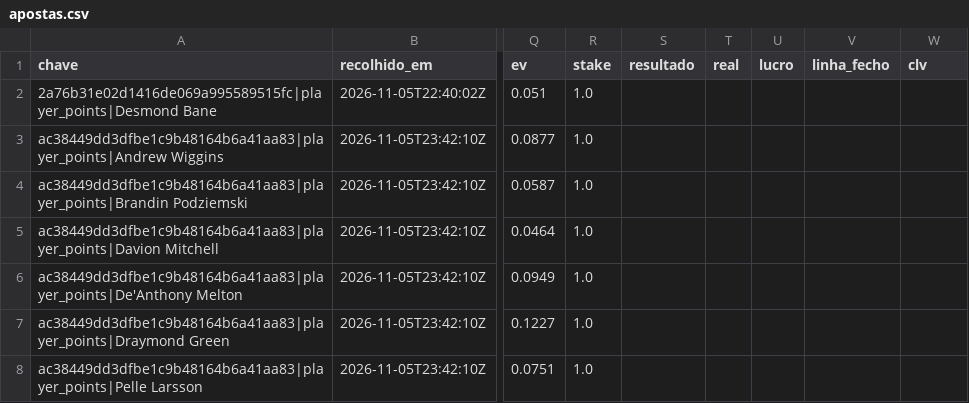
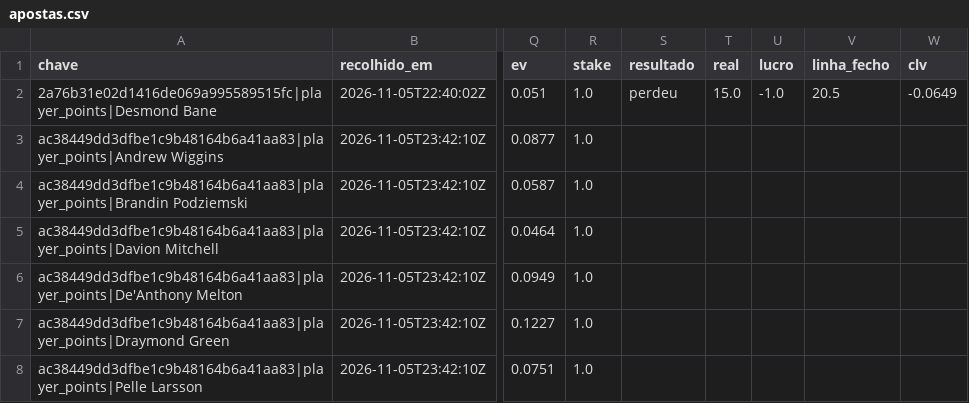
Before and after one commit to gpvrosa-oss/nba-odds, a CSV file: props/apostas.csv, drawn as a sheet; only a part is shown, gaps mark what is left out; the diff names each change by its address in the sheet, - before the commit and + after, or states it on an @@ line.

```diff
--- a/props/apostas.csv
+++ b/props/apostas.csv
-S2 (resultado): (empty)
+S2 (resultado): perdeu
-T2 (real): (empty)
+T2 (real): 15.0
-U2 (lucro): (empty)
+U2 (lucro): -1.0
-V2 (linha_fecho): (empty)
+V2 (linha_fecho): 20.5
-W2 (clv): (empty)
+W2 (clv): -0.0649
```
Also changed, not shown: 3 other files.
